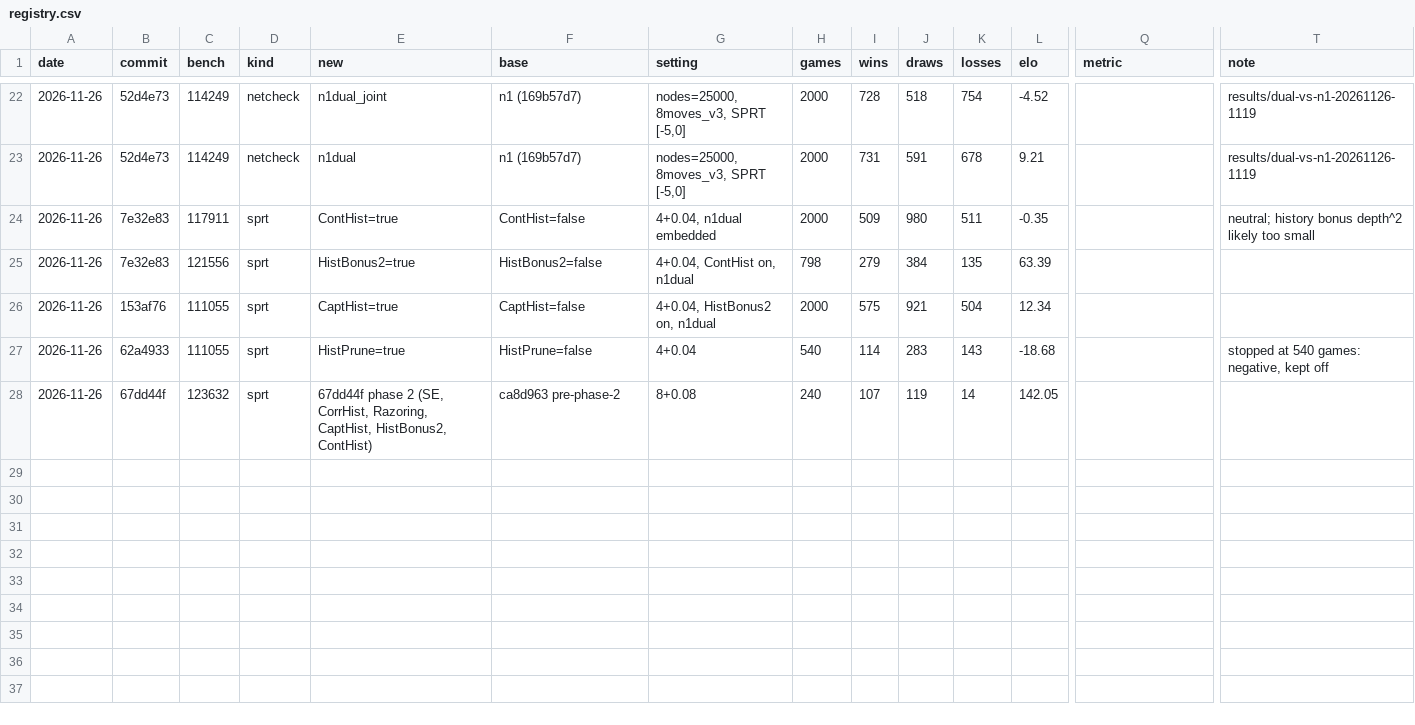
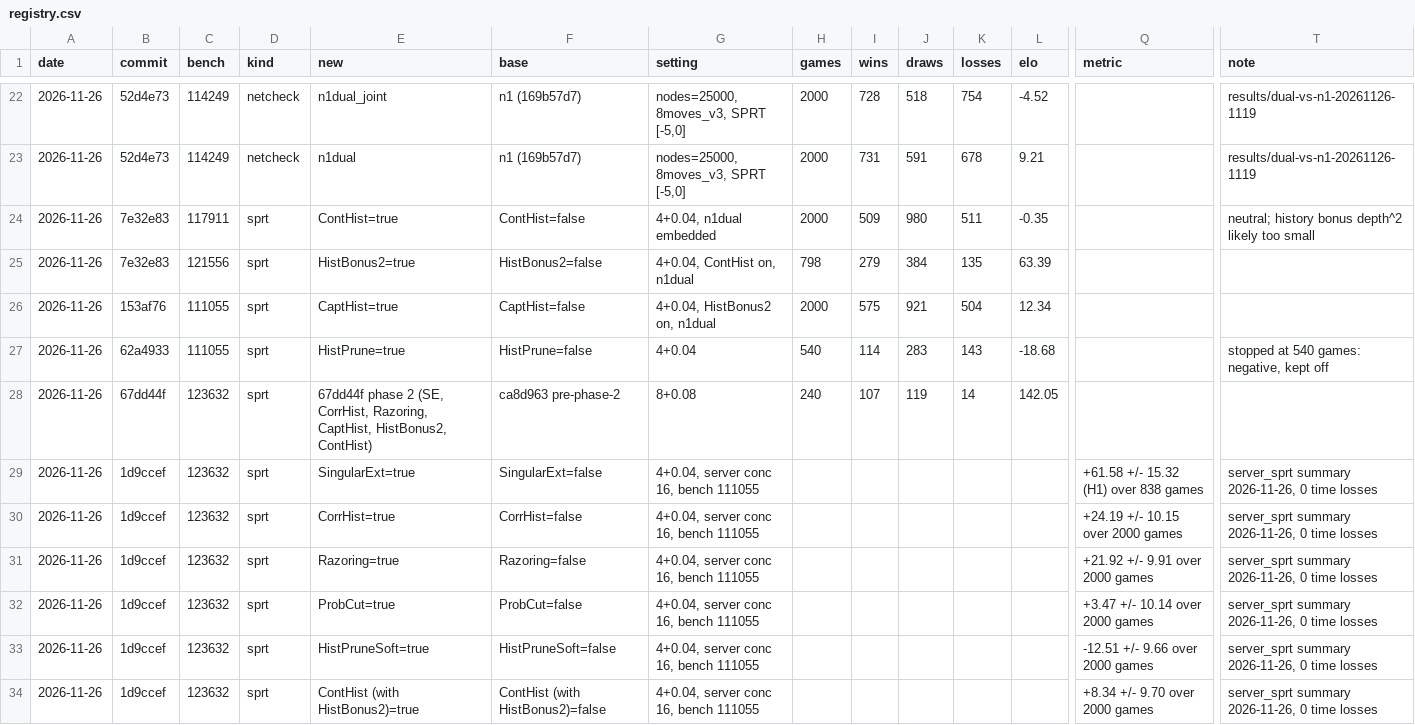
Before and after one commit to Ardx19/chess-engine-bulwark, a CSV file: results/registry.csv, drawn as a sheet; only a part is shown, gaps mark what is left out; rows hold the shown columns only; the diff names each change by its address in the sheet, - before the commit and + after, or states it on an @@ line.

Commit message:
Registry: server one-switch SPRT batch (SE, CorrHist, Razoring, ProbCut, HistPruneSoft, ContHist)
Bench: 123632

```diff
--- a/results/registry.csv
+++ b/results/registry.csv
+row 29: 2026-11-26 | 1d9ccef | 123632 | sprt | SingularExt=true | SingularExt=false | 4+0.04, server conc 16, bench 111055 |  |  |  |  |  | +61.58 +/- 15.32 (H1) over 838 games | server_sprt summary 2026-11-26, 0 time losses
+row 30: 2026-11-26 | 1d9ccef | 123632 | sprt | CorrHist=true | CorrHist=false | 4+0.04, server conc 16, bench 111055 |  |  |  |  |  | +24.19 +/- 10.15 over 2000 games | server_sprt summary 2026-11-26, 0 time losses
+row 31: 2026-11-26 | 1d9ccef | 123632 | sprt | Razoring=true | Razoring=false | 4+0.04, server conc 16, bench 111055 |  |  |  |  |  | +21.92 +/- 9.91 over 2000 games | server_sprt summary 2026-11-26, 0 time losses
+row 32: 2026-11-26 | 1d9ccef | 123632 | sprt | ProbCut=true | ProbCut=false | 4+0.04, server conc 16, bench 111055 |  |  |  |  |  | +3.47 +/- 10.14 over 2000 games | server_sprt summary 2026-11-26, 0 time losses
+row 33: 2026-11-26 | 1d9ccef | 123632 | sprt | HistPruneSoft=true | HistPruneSoft=false | 4+0.04, server conc 16, bench 111055 |  |  |  |  |  | -12.51 +/- 9.66 over 2000 games | server_sprt summary 2026-11-26, 0 time losses
+row 34: 2026-11-26 | 1d9ccef | 123632 | sprt | ContHist (with HistBonus2)=true | ContHist (with HistBonus2)=false | 4+0.04, server conc 16, bench 111055 |  |  |  |  |  | +8.34 +/- 9.70 over 2000 games | server_sprt summary 2026-11-26, 0 time losses
```
